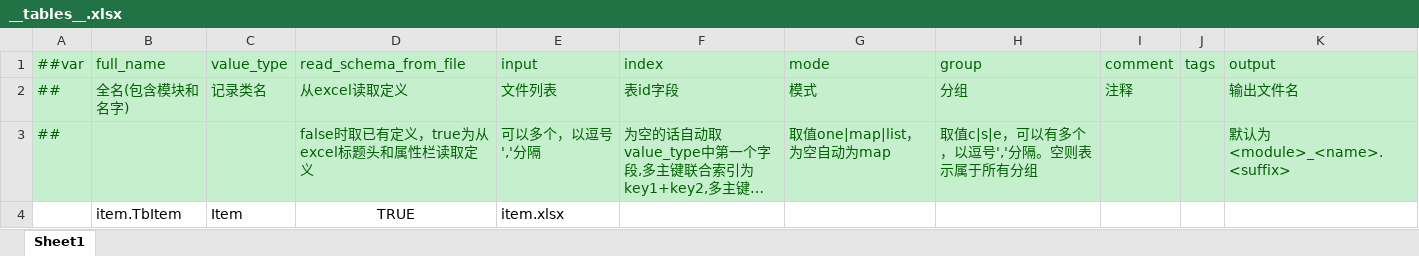
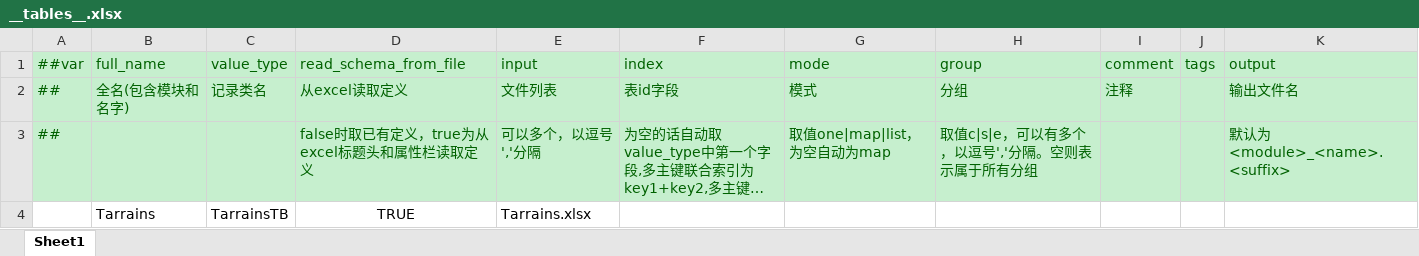
Before and after one commit to mhdexixi/IOC20240117, an Excel workbook: LubanTables/Datas/__tables__.xlsx, sheet Sheet1, drawn as a sheet; long unchanged cells end in …; values as stored, in another font and other column widths than the file's, no borders; removed rows and columns are numbered as before the commit, all else as after; the diff names each change by its address in the sheet, - before the commit and + after, or states it on an @@ line.

```diff
--- a/LubanTables/Datas/__tables__.xlsx (sheet Sheet1)
+++ b/LubanTables/Datas/__tables__.xlsx (sheet Sheet1)
-row 4:  | item.TbItem | Item | TRUE | item.xlsx
+row 4:  | Tarrains | TarrainsTB | TRUE | Tarrains.xlsx
```
Also changed, not shown: 9 other files.
